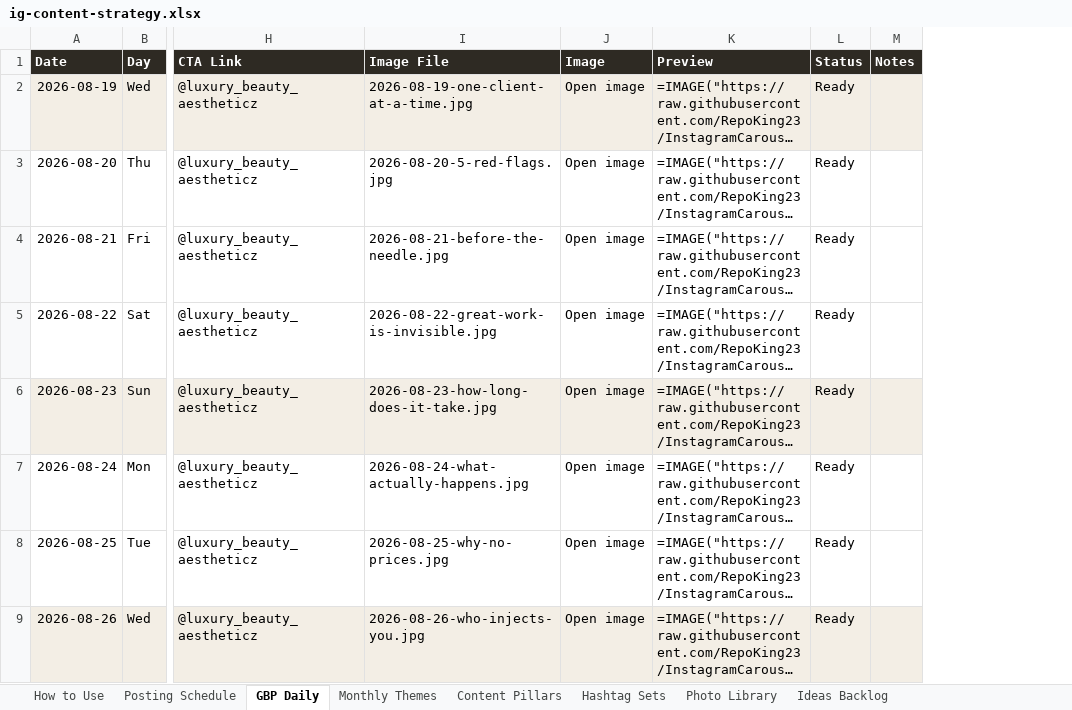
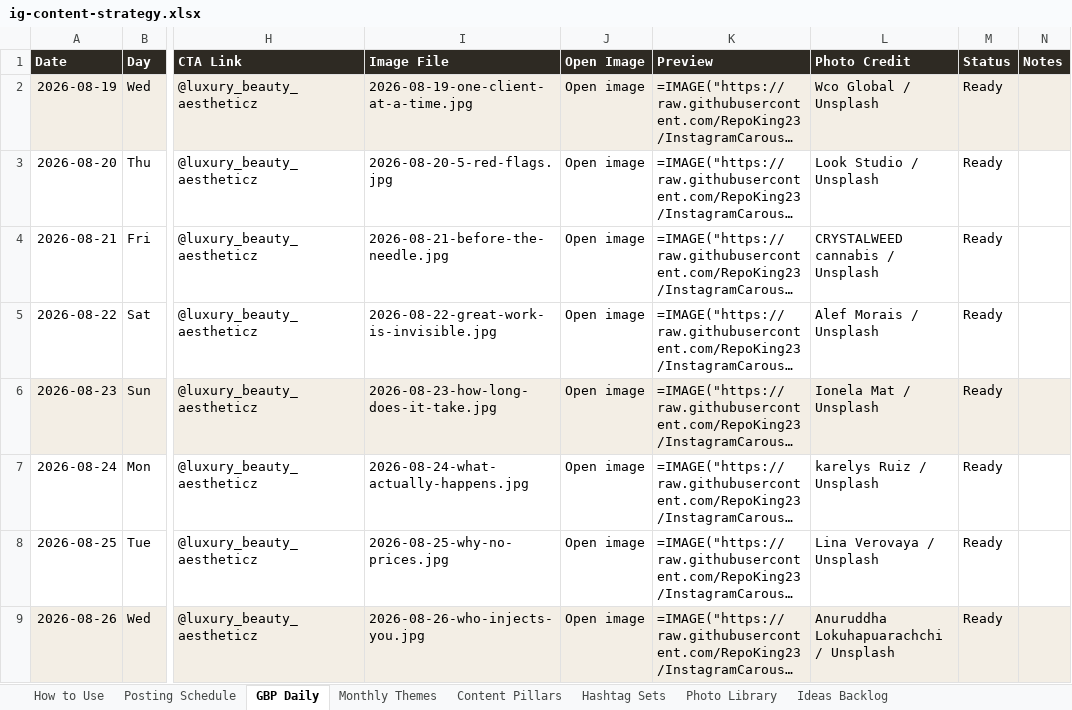
Before and after one commit to RepoKing23/InstagramCarousel, an Excel workbook: strategy/ig-content-strategy.xlsx, sheet GBP Daily, drawn as a sheet; only a part is shown, gaps mark what is left out; long unchanged cells end in …; values as stored, in another font and other column widths than the file's, no borders; formulas without a stored value are shown as written; the diff names each change by its address in the sheet, - before the commit and + after, or states it on an @@ line.

```diff
--- a/strategy/ig-content-strategy.xlsx (sheet GBP Daily)
+++ b/strategy/ig-content-strategy.xlsx (sheet GBP Daily)
+column L (Photo Credit), rows 2-9: Wco Global / Unsplash | Look Studio / Unsplash | CRYSTALWEED cannabis / Unsplash | Alef Morais / Unsplash | Ionela Mat / Unsplash | karelys Ruiz / Unsplash | Lina Verovaya / Unsplash | Anuruddha Lokuhapuarachchi / Unsplash
-J1: Image
+J1: Open Image
```
Also changed, not shown: 50 other files.
